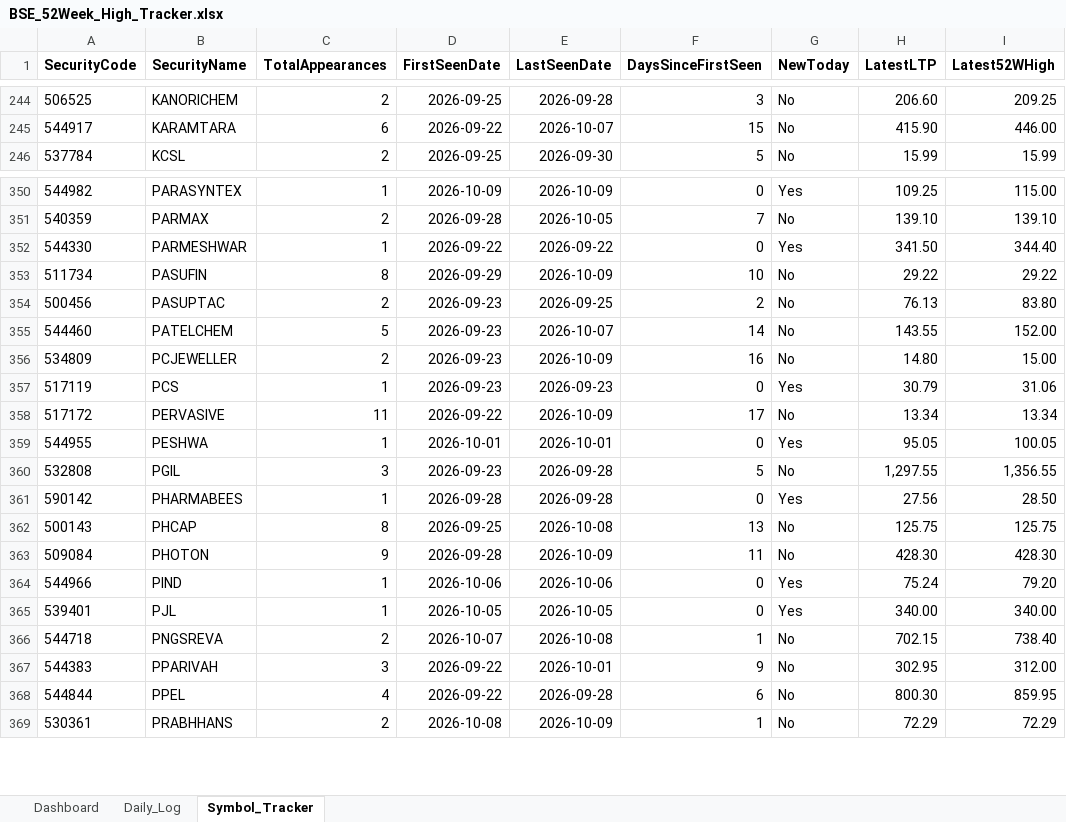
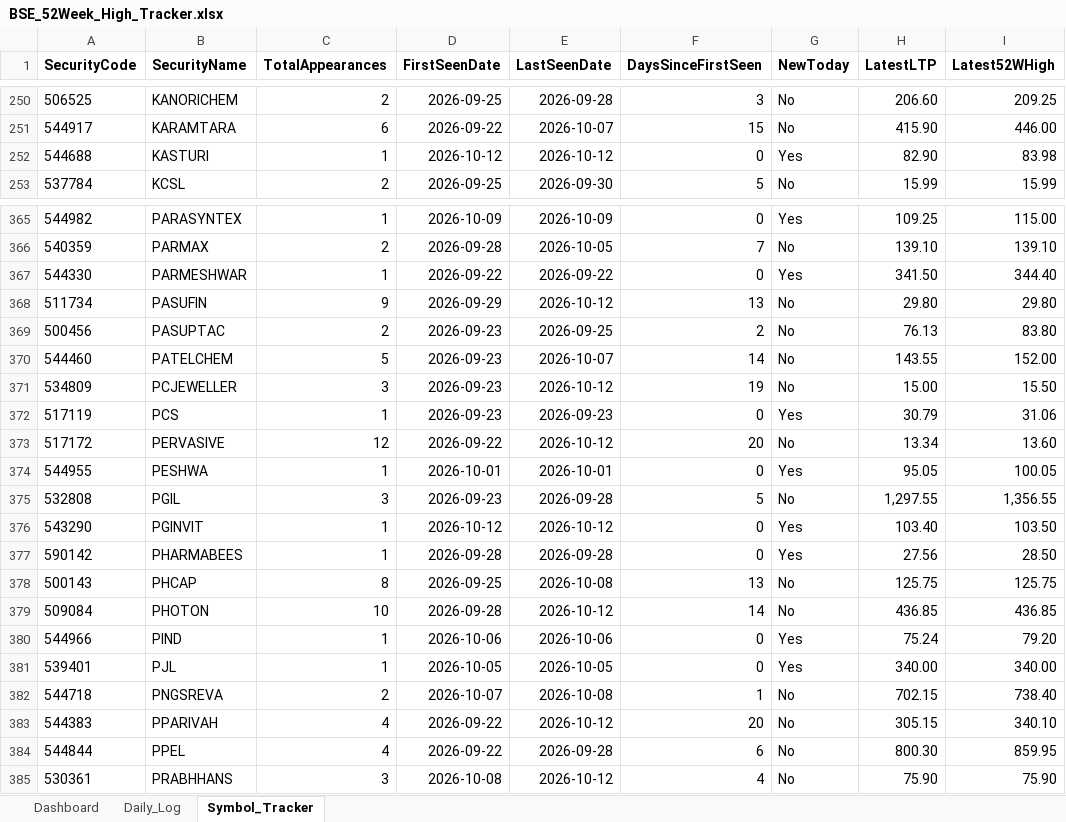
Before and after one commit to vinaybagri-jpg/52WHIGH, an Excel workbook: BSE_52Week_High_Tracker.xlsx, sheet Symbol_Tracker, drawn as a sheet; only a part is shown, gaps mark what is left out; values as stored, in another font and other column widths than the file's, no borders; addresses are those after the commit; the diff covers the shown part only; the diff names each change by its address in the sheet, - before the commit and + after, or states it on an @@ line.

```diff
--- a/BSE_52Week_High_Tracker.xlsx (sheet Symbol_Tracker)
+++ b/BSE_52Week_High_Tracker.xlsx (sheet Symbol_Tracker)
+row 252: 544688 | KASTURI | 1 | 2026-10-12 | 2026-10-12 | 0 | Yes | 82.90 | 83.98
-C368 (TotalAppearances): 8
+C368 (TotalAppearances): 9
-E368 (LastSeenDate): 2026-10-09
+E368 (LastSeenDate): 2026-10-12
-F368 (DaysSinceFirstSeen): 10
+F368 (DaysSinceFirstSeen): 13
-H368 (LatestLTP): 29.22
+H368 (LatestLTP): 29.80
-I368 (Latest52WHigh): 29.22
+I368 (Latest52WHigh): 29.80
-C371 (TotalAppearances): 2
+C371 (TotalAppearances): 3
-E371 (LastSeenDate): 2026-10-09
+E371 (LastSeenDate): 2026-10-12
-F371 (DaysSinceFirstSeen): 16
+F371 (DaysSinceFirstSeen): 19
-H371 (LatestLTP): 14.80
+H371 (LatestLTP): 15.00
-I371 (Latest52WHigh): 15.00
+I371 (Latest52WHigh): 15.50
-C373 (TotalAppearances): 11
+C373 (TotalAppearances): 12
-E373 (LastSeenDate): 2026-10-09
+E373 (LastSeenDate): 2026-10-12
-F373 (DaysSinceFirstSeen): 17
+F373 (DaysSinceFirstSeen): 20
-I373 (Latest52WHigh): 13.34
+I373 (Latest52WHigh): 13.60
+row 376: 543290 | PGINVIT | 1 | 2026-10-12 | 2026-10-12 | 0 | Yes | 103.40 | 103.50
-C379 (TotalAppearances): 9
+C379 (TotalAppearances): 10
-E379 (LastSeenDate): 2026-10-09
+E379 (LastSeenDate): 2026-10-12
-F379 (DaysSinceFirstSeen): 11
+F379 (DaysSinceFirstSeen): 14
-H379 (LatestLTP): 428.30
+H379 (LatestLTP): 436.85
-I379 (Latest52WHigh): 428.30
+I379 (Latest52WHigh): 436.85
-C383 (TotalAppearances): 3
+C383 (TotalAppearances): 4
-E383 (LastSeenDate): 2026-10-01
+E383 (LastSeenDate): 2026-10-12
-F383 (DaysSinceFirstSeen): 9
+F383 (DaysSinceFirstSeen): 20
-H383 (LatestLTP): 302.95
+H383 (LatestLTP): 305.15
-I383 (Latest52WHigh): 312.00
+I383 (Latest52WHigh): 340.10
-C385 (TotalAppearances): 2
+C385 (TotalAppearances): 3
-E385 (LastSeenDate): 2026-10-09
+E385 (LastSeenDate): 2026-10-12
-F385 (DaysSinceFirstSeen): 1
+F385 (DaysSinceFirstSeen): 4
-H385 (LatestLTP): 72.29
+H385 (LatestLTP): 75.90
-I385 (Latest52WHigh): 72.29
+I385 (Latest52WHigh): 75.90
```
Also changed, not shown: 29 added rows and 561 edited cells elsewhere in this sheet, sheet Daily_Log, sheet Dashboard, 2 other files.
